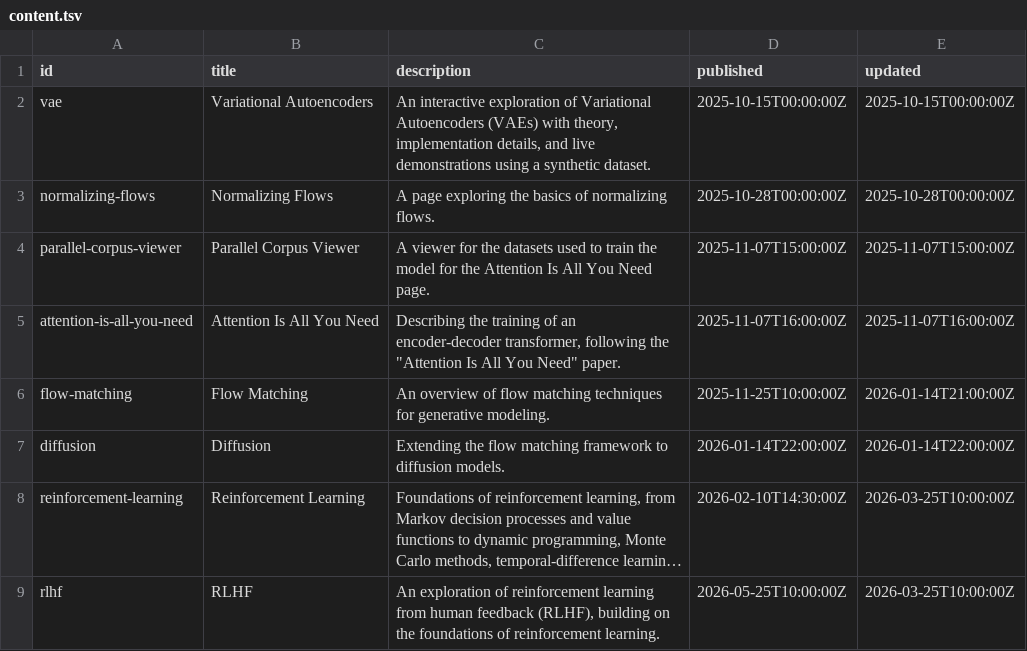
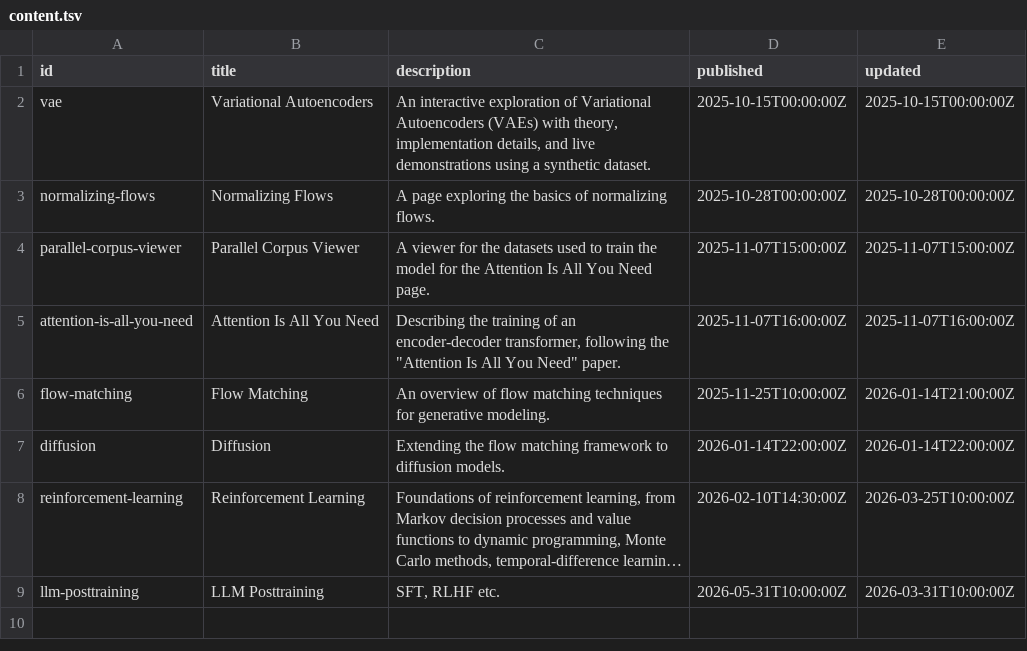
Before and after one commit to mariogemoll/mariogemoll.com, a TSV file: content/content.tsv, drawn as a sheet; long unchanged cells end in …; removed rows and columns are numbered as before the commit, all else as after; the diff names each change by its address in the sheet, - before the commit and + after, or states it on an @@ line.

Commit message:
Rename RLHF page to LLM Posttraining

```diff
--- a/content/content.tsv
+++ b/content/content.tsv
-row 9: rlhf | RLHF | An exploration of reinforcement learning from human feedback (RLHF), building on the foundations of reinforcement learning. | 2026-05-25T10:00:00Z | 2026-03-25T10:00:00Z
+row 9: llm-posttraining | LLM Posttraining | SFT, RLHF etc. | 2026-05-31T10:00:00Z | 2026-03-31T10:00:00Z
```
Also changed, not shown: 3 other files.
